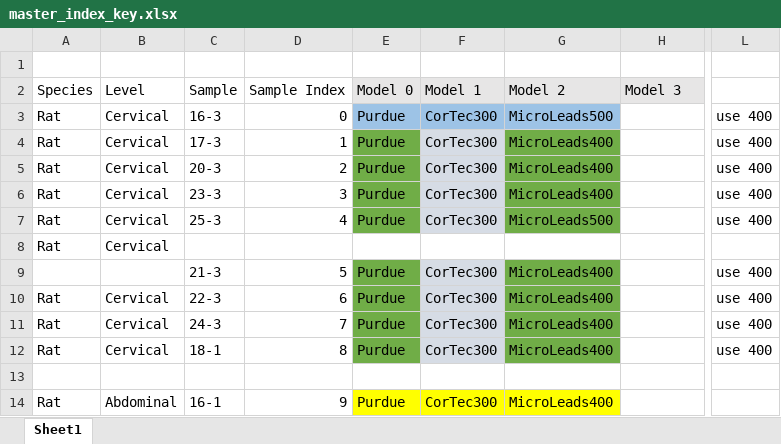
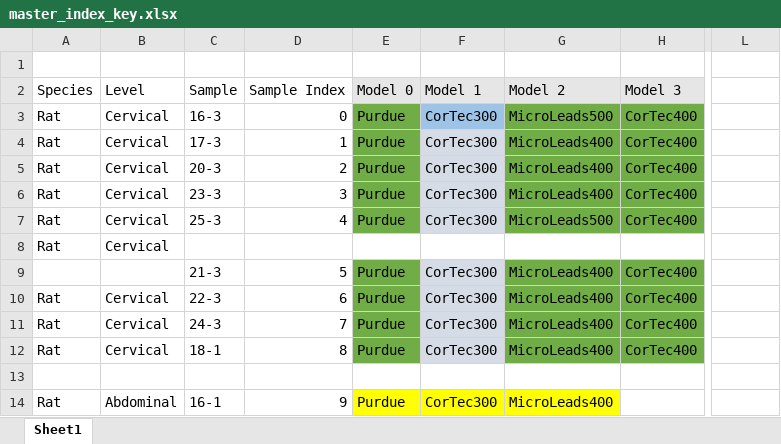
Before and after one commit to wmglab-duke/ascent, an Excel workbook: master_index_key.xlsx, sheet Sheet1, drawn as a sheet; only a part is shown, gaps mark what is left out; values as stored, in another font and other column widths than the file's, no borders; the diff names each change by its address in the sheet, - before the commit and + after, or states it on an @@ line.

```diff
--- a/master_index_key.xlsx (sheet Sheet1)
+++ b/master_index_key.xlsx (sheet Sheet1)
-E3 fill: #9DC3E6
+E3 fill: #70AD47
-G3 fill: #9DC3E6
+G3 fill: #70AD47
-H3:H7 (Model 3): (empty)
+H3:H7 (Model 3): CorTec400
-H3:H7 fill: none
+H3:H7 fill: #70AD47
-L3:L7: use 400
+L3:L7: (empty)
-H9:H12 (Model 3): (empty)
+H9:H12 (Model 3): CorTec400
-H9:H12 fill: none
+H9:H12 fill: #70AD47
-L9:L12: use 400
+L9:L12: (empty)
```
Also changed, not shown: 22 other files.
